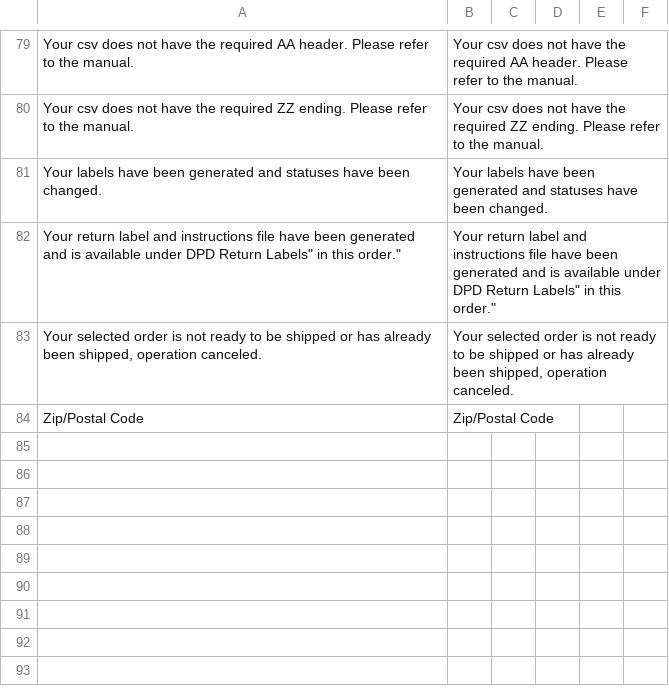
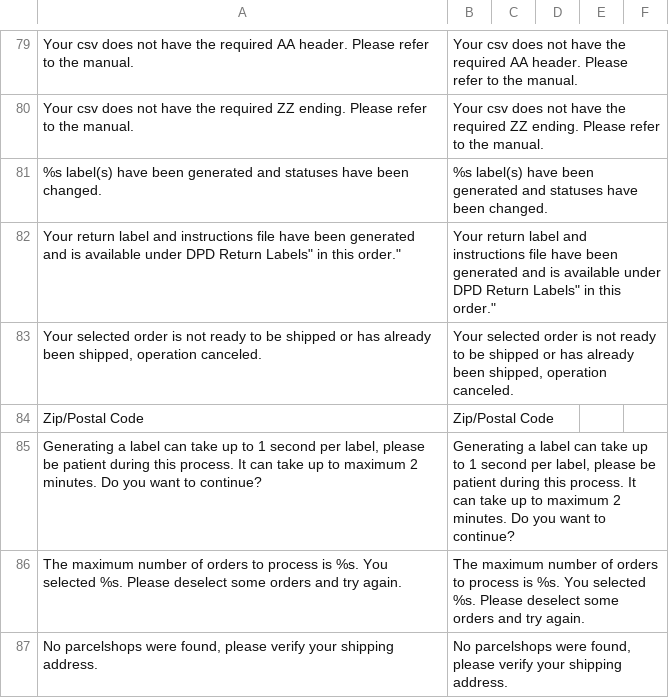
Before and after one commit to mvgucht/dpd-shipping-magento, a CSV file: app/locale/en_US/DPD_Shipping.csv, drawn as a sheet; only a part is shown, gaps mark what is left out.

```diff
--- a/app/locale/en_US/DPD_Shipping.csv
+++ b/app/locale/en_US/DPD_Shipping.csv
@@ -80,3 +80,3 @@
 "Your csv does not have the required ZZ ending. Please refer to the manual.", "Your csv does not have the required ZZ ending. Please refer to the manual."
-"Your labels have been generated and statuses have been changed.", "Your labels have been generated and statuses have been changed."
+"%s label(s) have been generated and statuses have been changed.", "%s label(s) have been generated and statuses have been changed."
 "Your return label and instructions file have been generated and is available under "DPD Return Labels" in this order.", "Your return label and instructions file have been generated and is available under "DPD Return Labels" in this order."
@@ -84 +84,4 @@
 "Zip/Postal Code", "Zip/Postal Code"
+"Generating a label can take up to 1 second per label, please be patient during this process. It can take up to maximum 2 minutes. Do you want to continue?","Generating a label can take up to 1 second per label, please be patient during this process. It can take up to maximum 2 minutes. Do you want to continue?"
+"The maximum number of orders to process is %s. You selected %s. Please deselect some orders and try again.","The maximum number of orders to process is %s. You selected %s. Please deselect some orders and try again."
+"No parcelshops were found, please verify your shipping address.","No parcelshops were found, please verify your shipping address."
```
Also changed, not shown: 12 other files.
